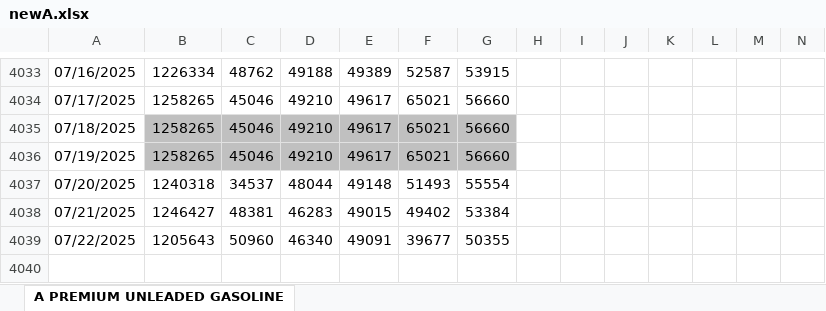
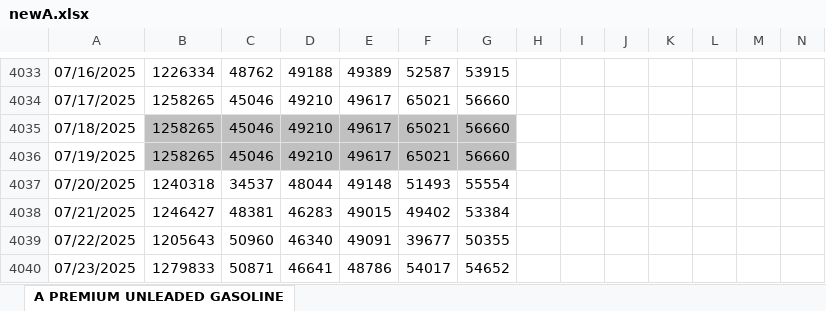
Before and after one commit to pierceleverett/RioSeasonalSpreads, an Excel workbook: SpreadServer/data/newA.xlsx, sheet A PREMIUM UNLEADED GASOLINE, drawn as a sheet; only a part is shown, gaps mark what is left out; values as stored, in another font and other column widths than the file's, no borders; rows hold the shown columns only; the diff names each change by its address in the sheet, - before the commit and + after, or states it on an @@ line.

```diff
--- a/SpreadServer/data/newA.xlsx (sheet A PREMIUM UNLEADED GASOLINE)
+++ b/SpreadServer/data/newA.xlsx (sheet A PREMIUM UNLEADED GASOLINE)
+row 4040: 07/23/2025 | 1279833 | 50871 | 46641 | 48786 | 54017 | 54652
```
Also changed, not shown: SpreadServer/data/newE.xlsx, SpreadServer/data/newQ.xlsx, 9 other files.
